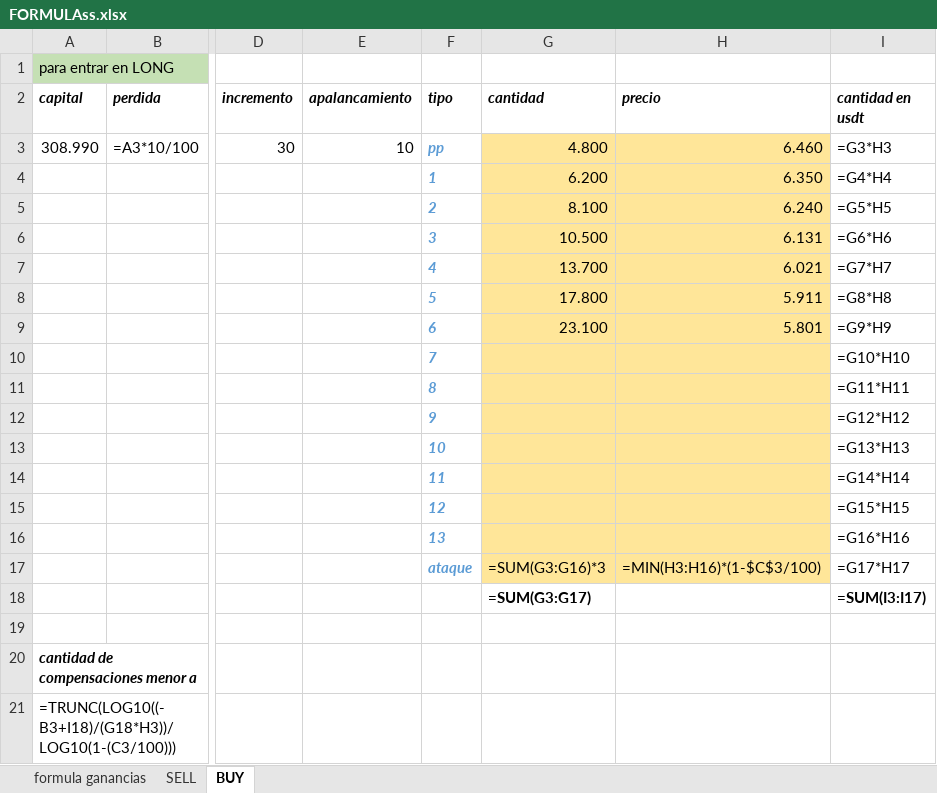
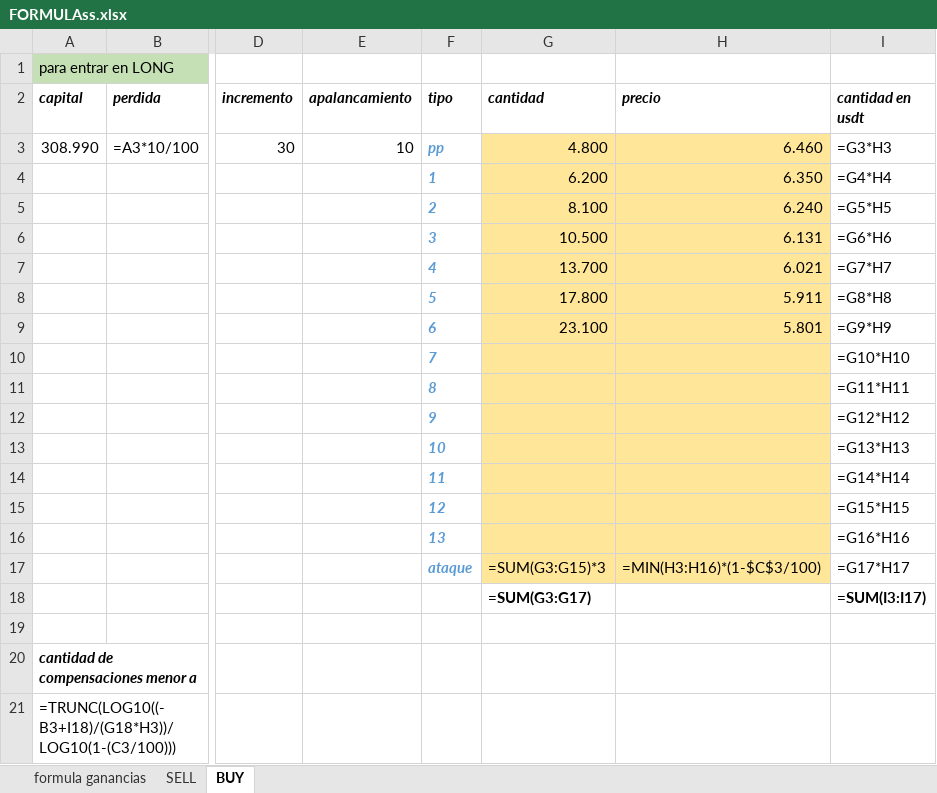
Before and after one commit to luisgomezzz/luchocrypto, an Excel workbook: old/FORMULAss.xlsx, sheet BUY, drawn as a sheet; only a part is shown, gaps mark what is left out; values as stored, in another font and other column widths than the file's, no borders; formulas are shown in place of their values; conditional formats not drawn; the diff names each change by its address in the sheet, - before the commit and + after, or states it on an @@ line.

Commit message:
calculos

```diff
--- a/old/FORMULAss.xlsx (sheet BUY)
+++ b/old/FORMULAss.xlsx (sheet BUY)
-G17 (cantidad): =SUM(G3:G16)*3
+G17 (cantidad): =SUM(G3:G15)*3
```
